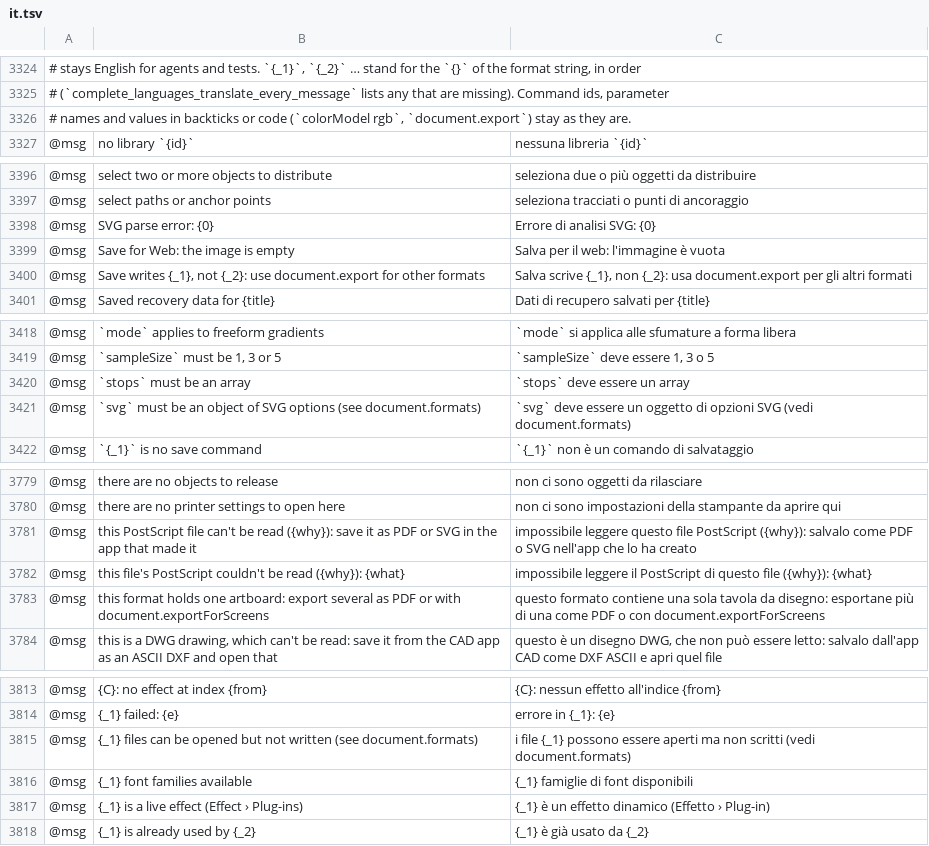
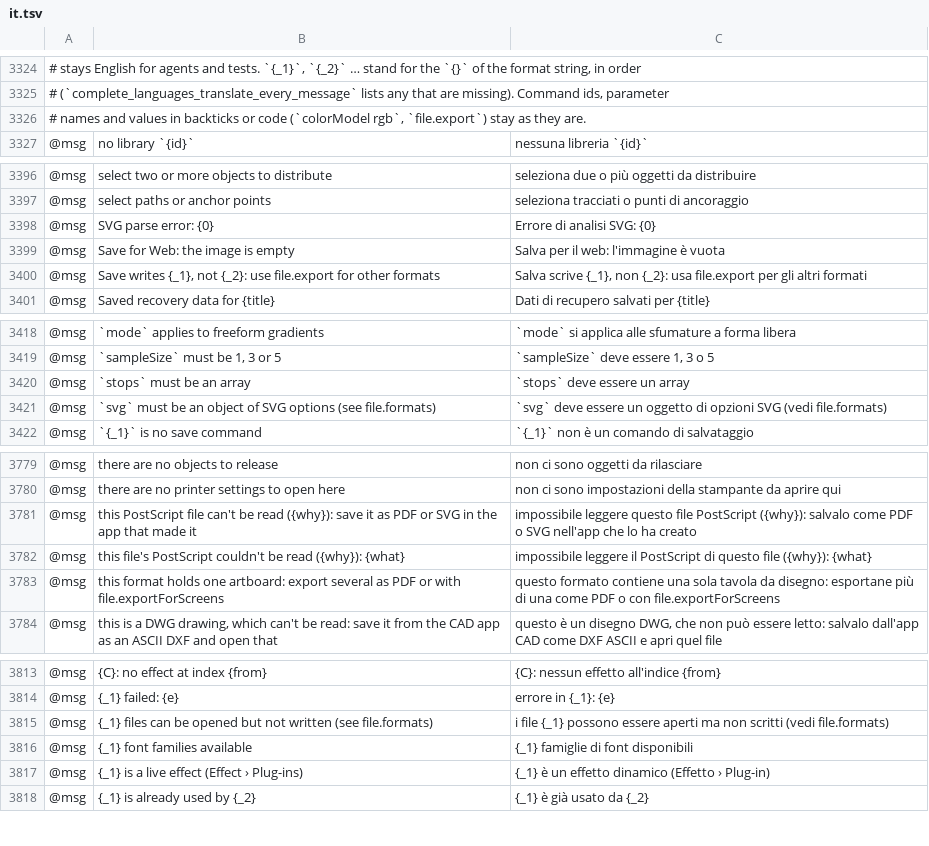
Before and after one commit to KitionAI/kition-vector, a TSV file: web/src/i18n/upstream/it.tsv, drawn as a sheet; only a part is shown, gaps mark what is left out; the diff names each change by its address in the sheet, - before the commit and + after, or states it on an @@ line.

```diff
--- a/web/src/i18n/upstream/it.tsv
+++ b/web/src/i18n/upstream/it.tsv
-A3326: …(`colorModel rgb`, `document.export`) stay as…
+A3326: …(`colorModel rgb`, `file.export`) stay as…
-B3400: …{_2}: use document.export for other…
+B3400: …{_2}: use file.export for other…
-C3400: …{_2}: usa document.export per gli…
+C3400: …{_2}: usa file.export per gli…
-B3421: …options (see document.formats)
+B3421: …options (see file.formats)
-C3421: …SVG (vedi document.formats)
+C3421: …SVG (vedi file.formats)
-B3783: …or with document.exportForScreens
+B3783: …or with file.exportForScreens
-C3783: …o con document.exportForScreens
+C3783: …o con file.exportForScreens
-B3815: …written (see document.formats)
+B3815: …written (see file.formats)
-C3815: …scritti (vedi document.formats)
+C3815: …scritti (vedi file.formats)
```
Also changed, not shown: web/src/i18n/upstream/de.tsv, web/src/i18n/upstream/es.tsv, 14 other files.
